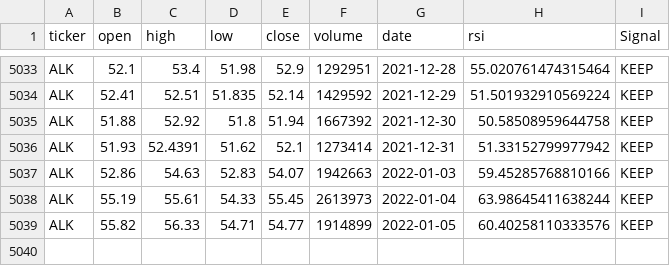
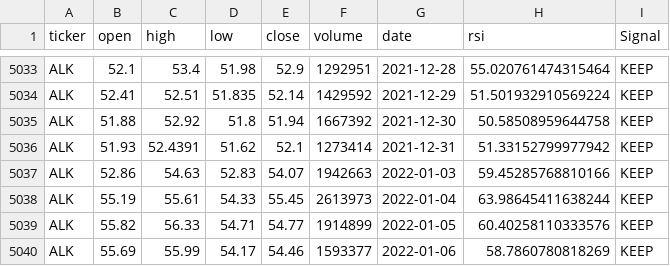
Before and after one commit to ASB-Solutions-Group-Inc/trading-tda, a CSV file: output/ALK.csv, drawn as a sheet; only a part is shown, gaps mark what is left out.

```diff
--- a/output/ALK.csv
+++ b/output/ALK.csv
@@ -5039 +5039,2 @@ ALK,55.19,55.61,54.33,55.45,2613973,2022-01-04,63.98645411638244,KEEP
 ALK,55.82,56.33,54.71,54.77,1914899,2022-01-05,60.40258110333576,KEEP
+ALK,55.69,55.99,54.17,54.46,1593377,2022-01-06,58.7860780818269,KEEP
```
Also changed, not shown: my-5-start-export.csv, output/ATVI.csv, 12 other files.
